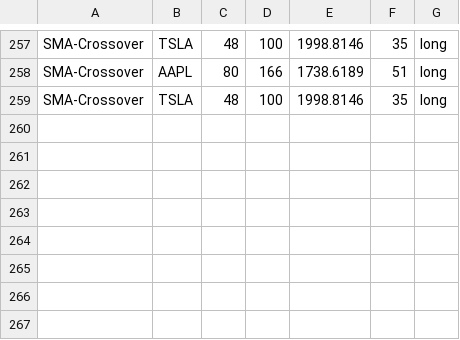
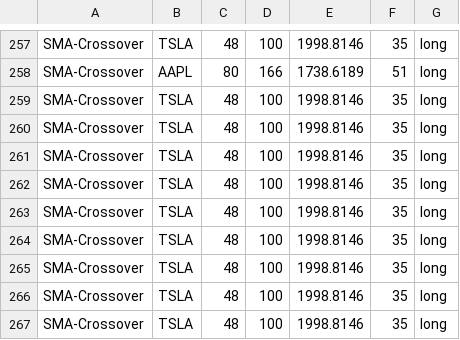
Before and after one commit to webclinic017/Stock-Analyser-Trader, a CSV file: IA/Proof Of Concept/data/simulation-result.csv, drawn as a sheet; only a part is shown, gaps mark what is left out; the diff names each change by its address in the sheet, - before the commit and + after, or states it on an @@ line.

```diff
--- a/IA/Proof Of Concept/data/simulation-result.csv
+++ b/IA/Proof Of Concept/data/simulation-result.csv
+row 260: SMA-Crossover | TSLA | 48 | 100 | 1998.8146 | 35 | long
+row 261: SMA-Crossover | TSLA | 48 | 100 | 1998.8146 | 35 | long
+row 262: SMA-Crossover | TSLA | 48 | 100 | 1998.8146 | 35 | long
+row 263: SMA-Crossover | TSLA | 48 | 100 | 1998.8146 | 35 | long
+row 264: SMA-Crossover | TSLA | 48 | 100 | 1998.8146 | 35 | long
+row 265: SMA-Crossover | TSLA | 48 | 100 | 1998.8146 | 35 | long
+row 266: SMA-Crossover | TSLA | 48 | 100 | 1998.8146 | 35 | long
+row 267: SMA-Crossover | TSLA | 48 | 100 | 1998.8146 | 35 | long
```
Also changed, not shown: 3 other files.
